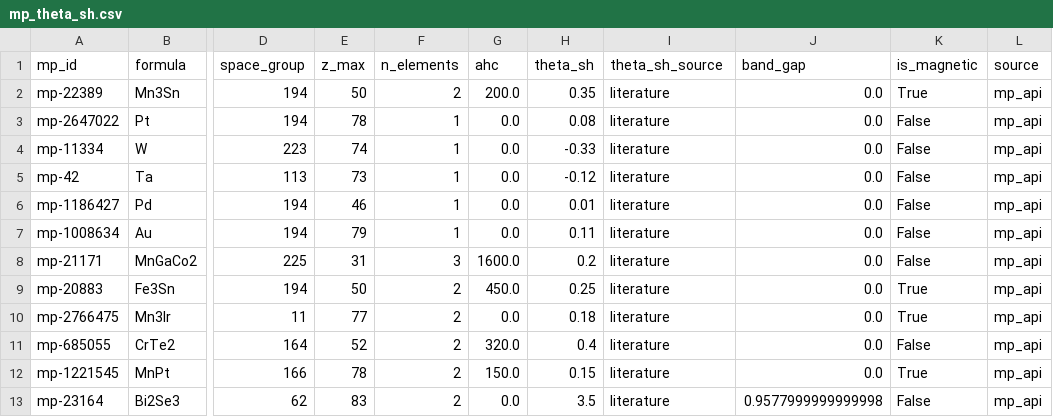
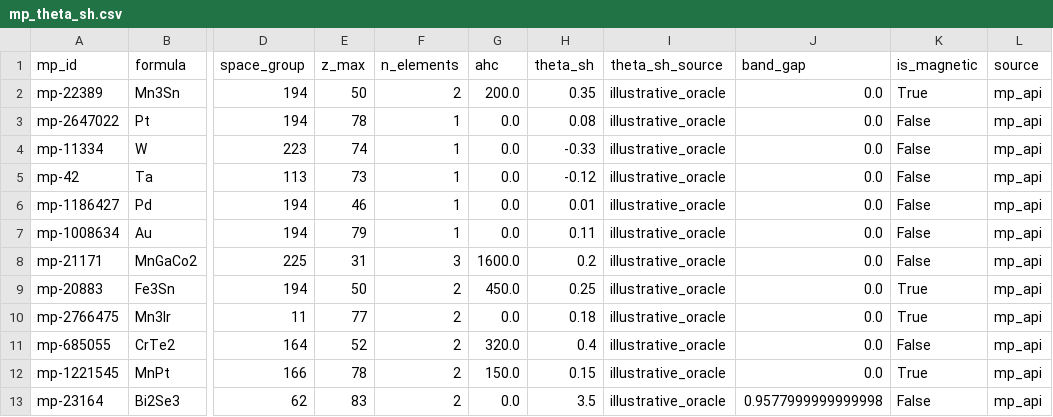
Before and after one commit to rosspeili/spinq-vqe, a CSV file: data/mp_theta_sh.csv, drawn as a sheet; only a part is shown, gaps mark what is left out; the diff names each change by its address in the sheet, - before the commit and + after, or states it on an @@ line.

Commit message:
docs: make theta_SH oracle provenance explicit (#29)
Co-authored-by: Salkutsan Aleksey <osalkutsan@godaddy.com>

```diff
--- a/data/mp_theta_sh.csv
+++ b/data/mp_theta_sh.csv
-I2:I13 (theta_sh_source): literature
+I2:I13 (theta_sh_source): illustrative_oracle
```
Also changed, not shown: 8 other files.
